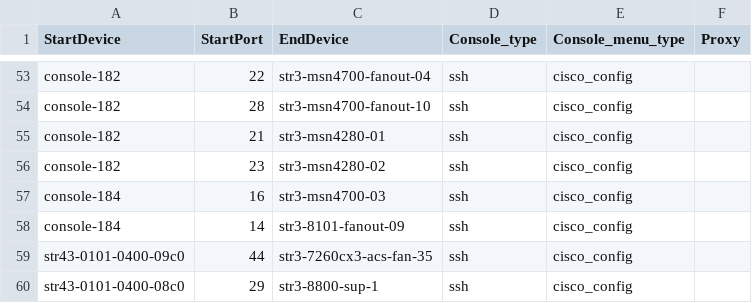
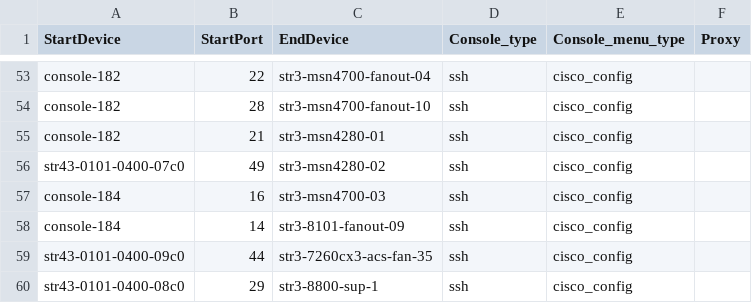
Before and after one commit to lipxu/sonic-mgmt-lipxu-fork, a CSV file: ansible/files/sonic_str3_console_links.csv, drawn as a sheet; only a part is shown, gaps mark what is left out.

Commit message:
Merged PR 19460: Update str3-msn4280-02 testbed info with new management IP and connections
Cherry-pick https://dev.azure.com/mssonic/internal/_git/sonic-mgmt-int/pullrequest/19444

- Update management IP from 10.3.146.230 to 10.3.152.109 for str3-msn4280-02 and all 4 DPUs
- Update IPv6 address to 2a01:111:e210:86::9b for str3-msn4280-02 and all 4 DPUs
- Change console server from console-182 to str43-0101-0400-07c0
- Add management switch str43-0101-0400-10m0 (10.3.152.32) to devices inventory

Ref Task: https://msazure.visualstudio.com/Standards/_workitems/edit/36973798?src=WorkItemMention&src-action=artifact_link

----
#### AI description  (iteration 1)
#### PR Classification
This PR updates testbed configuration for str3-msn4280-02 by applying a new management IP and revised connection settings.

#### PR Summary
The changes ensure that str3-msn4280-02 and its associated DPUs are consistently updated across the infrastructure inventory, Ansible configurations, and console link mappings.
- `ansible/files/sonic_str3_devices.csv`: Updated IP address for str3-msn4280-02 and its DPU entries.
- `ansible/str3`: Revised ansible host and IPv6 addresses for str3-msn4280-02 and its DPUs.
- `ansible/files/sonic_str3_console_links.csv`: Changed the console link entry for str3-msn4280-02.
- `.azure-pipelines/meta_validator.msft.yml`: Added str3-msn4280-02 to the validator list for IPv4/IPv6 mismatches.
<!-- GitOpsUserAgent=GitOps.Apps.Server.pullrequestcopilot -->

```diff
--- a/ansible/files/sonic_str3_console_links.csv
+++ b/ansible/files/sonic_str3_console_links.csv
@@ -55,3 +55,3 @@ console-182,28,str3-msn4700-fanout-10,ssh,cisco_config,
 console-182,21,str3-msn4280-01,ssh,cisco_config,
-console-182,23,str3-msn4280-02,ssh,cisco_config,
+str43-0101-0400-07c0,49,str3-msn4280-02,ssh,cisco_config,
 console-184,16,str3-msn4700-03,ssh,cisco_config,
```
Also changed, not shown: ansible/files/sonic_str3_devices.csv, 2 other files.
